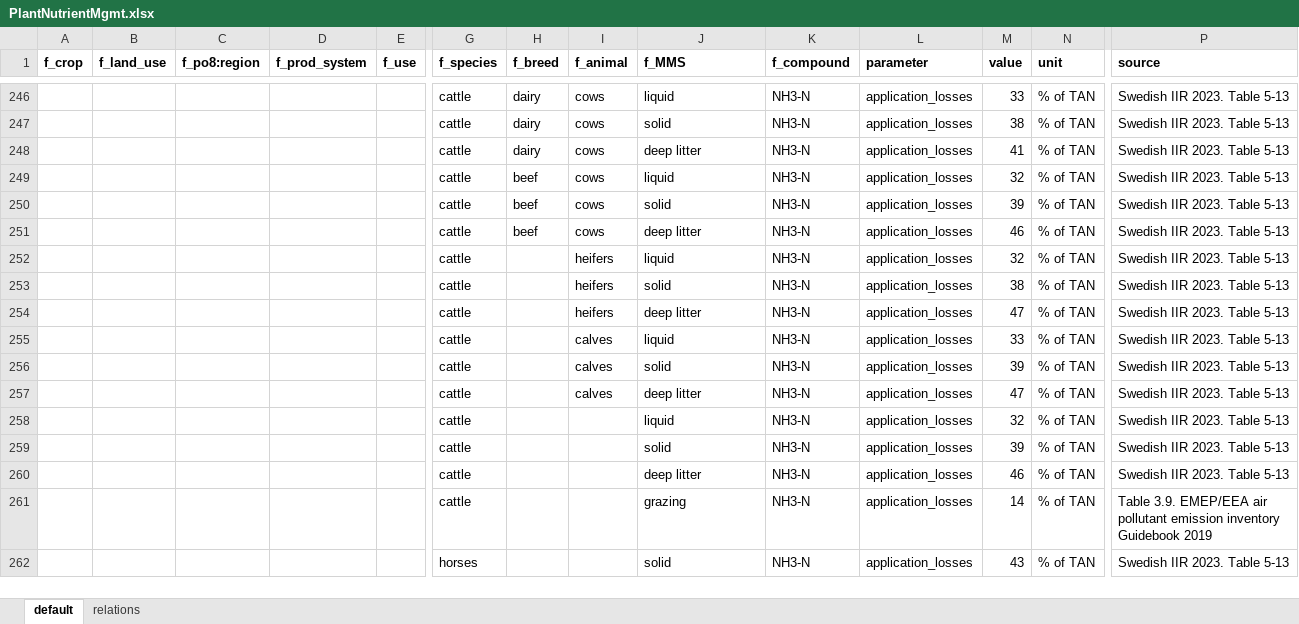
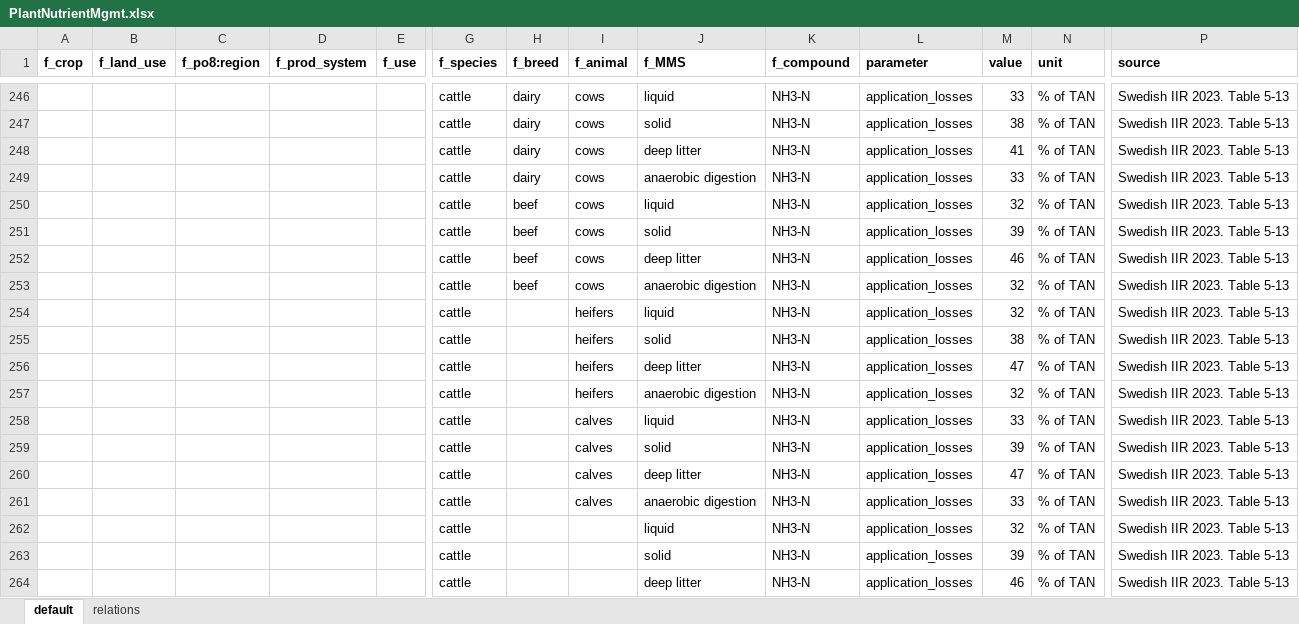
Before and after one commit to SLU-foodsystems/CIBUSmod, an Excel workbook: data/default/PlantNutrientMgmt.xlsx, sheet default, drawn as a sheet; only a part is shown, gaps mark what is left out; the shorter side is filled out with more unchanged rows; values as stored, in another font and other column widths than the file's, no borders; rows hold the shown columns only; the diff covers the shown part only; the diff names each change by its address in the sheet, - before the commit and + after, or states it on an @@ line.

```diff
--- a/data/default/PlantNutrientMgmt.xlsx (sheet default)
+++ b/data/default/PlantNutrientMgmt.xlsx (sheet default)
+row 249:  |  |  |  |  | cattle | dairy | cows | anaerobic digestion | NH3-N | application_losses | 33 | % of TAN | Swedish IIR 2023. Table 5-13
+row 253:  |  |  |  |  | cattle | beef | cows | anaerobic digestion | NH3-N | application_losses | 32 | % of TAN | Swedish IIR 2023. Table 5-13
+row 257:  |  |  |  |  | cattle |  | heifers | anaerobic digestion | NH3-N | application_losses | 32 | % of TAN | Swedish IIR 2023. Table 5-13
+row 261:  |  |  |  |  | cattle |  | calves | anaerobic digestion | NH3-N | application_losses | 33 | % of TAN | Swedish IIR 2023. Table 5-13
```
Also changed, not shown: 17 added rows, 4 removed rows, 8 edited cells and cell formats elsewhere in this sheet, data/default/ManureMgmt.xlsx, 1 other file.
